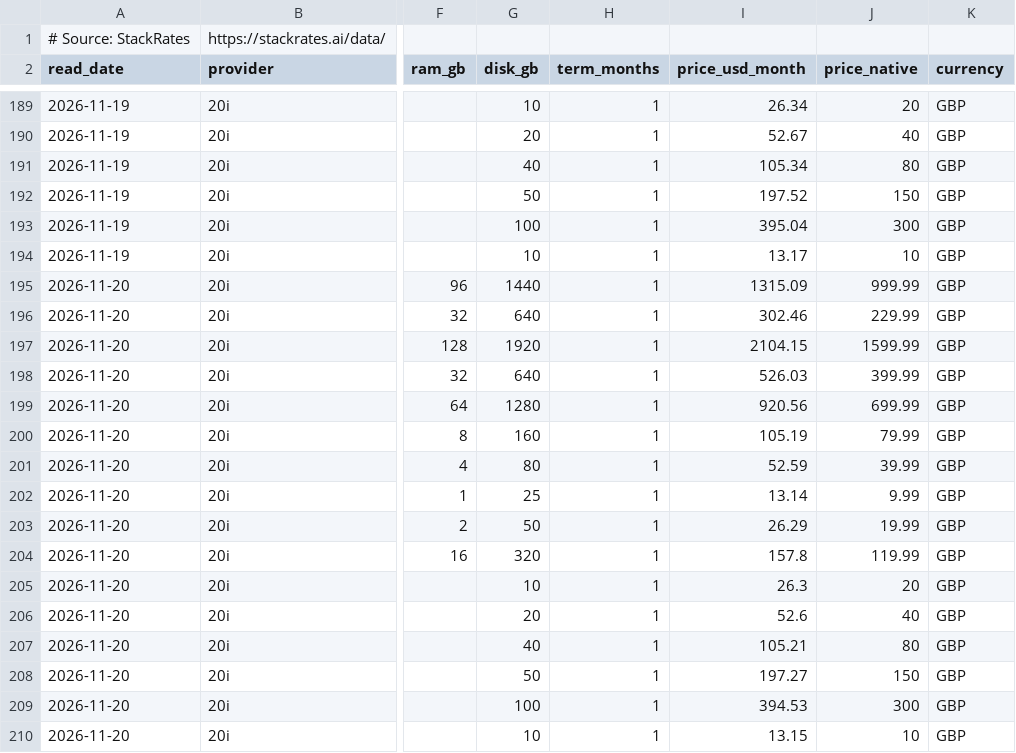
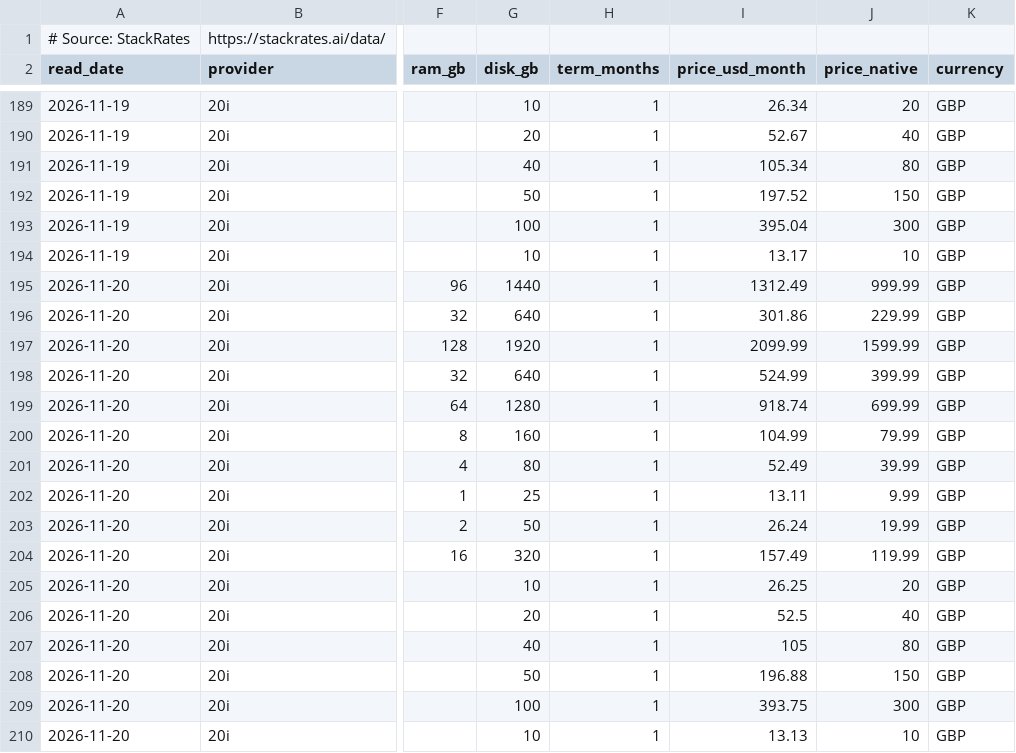
Before and after one commit to firststategrowth/vps-prices, a CSV file: history/20i.csv, drawn as a sheet; only a part is shown, gaps mark what is left out; the diff names each change by its address in the sheet, - before the commit and + after, or states it on an @@ line.

```diff
--- a/history/20i.csv
+++ b/history/20i.csv
-I195 (price_usd_month): 1315.09
+I195 (price_usd_month): 1312.49
-I196 (price_usd_month): 302.46
+I196 (price_usd_month): 301.86
-I197 (price_usd_month): 2104.15
+I197 (price_usd_month): 2099.99
-I198 (price_usd_month): 526.03
+I198 (price_usd_month): 524.99
-I199 (price_usd_month): 920.56
+I199 (price_usd_month): 918.74
-I200 (price_usd_month): 105.19
+I200 (price_usd_month): 104.99
-I201 (price_usd_month): 52.59
+I201 (price_usd_month): 52.49
-I202 (price_usd_month): 13.14
+I202 (price_usd_month): 13.11
-I203 (price_usd_month): 26.29
+I203 (price_usd_month): 26.24
-I204 (price_usd_month): 157.8
+I204 (price_usd_month): 157.49
-I205 (price_usd_month): 26.3
+I205 (price_usd_month): 26.25
-I206 (price_usd_month): 52.6
+I206 (price_usd_month): 52.5
-I207 (price_usd_month): 105.21
+I207 (price_usd_month): 105
-I208 (price_usd_month): 197.27
+I208 (price_usd_month): 196.88
-I209 (price_usd_month): 394.53
+I209 (price_usd_month): 393.75
-I210 (price_usd_month): 13.15
+I210 (price_usd_month): 13.13
```
Also changed, not shown: history/alwyzon.csv, history/exoscale.csv, 23 other files.
